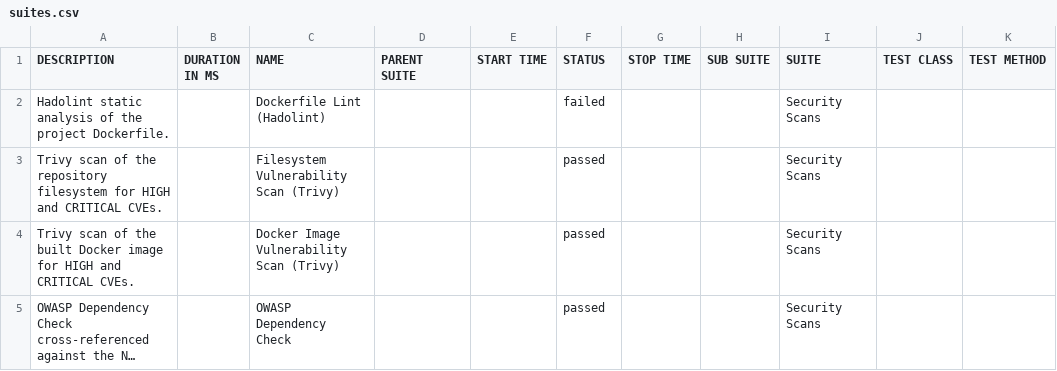
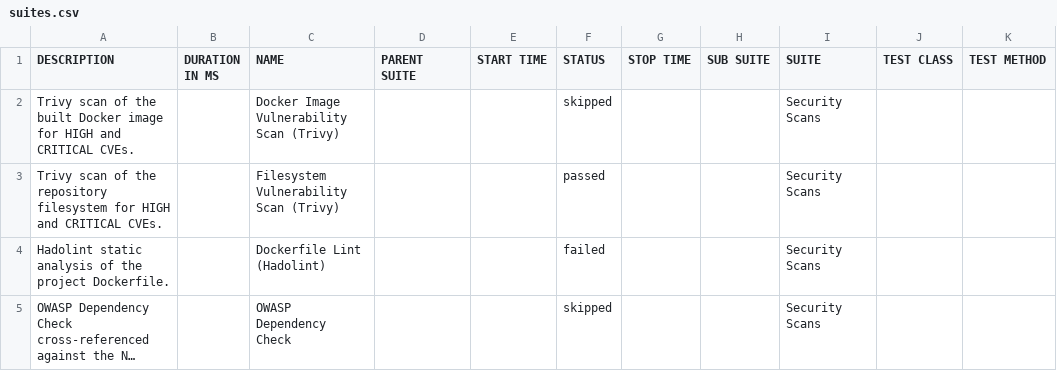
Before and after one commit to Godfrey22152/MICROSERVICE-PDF-LABS, a CSV file: 80/data/suites.csv, drawn as a sheet; long unchanged cells end in …; removed rows and columns are numbered as before the commit, all else as after; the diff names each change by its address in the sheet, - before the commit and + after, or states it on an @@ line.

```diff
--- a/80/data/suites.csv
+++ b/80/data/suites.csv
+row 2: Trivy scan of the built Docker image for HIGH and CRITICAL CVEs. |  | Docker Image Vulnerability Scan (Trivy) |  |  | skipped |  |  | Security Scans
-row 4: Trivy scan of the built Docker image for HIGH and CRITICAL CVEs. |  | Docker Image Vulnerability Scan (Trivy) |  |  | passed |  |  | Security Scans
-F5 (STATUS): passed
+F5 (STATUS): skipped
```
Also changed, not shown: 80/data/behaviors.csv, 30 other files.
